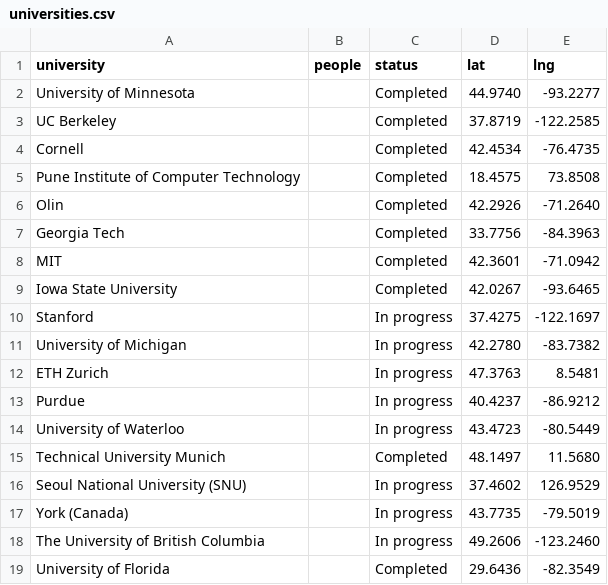
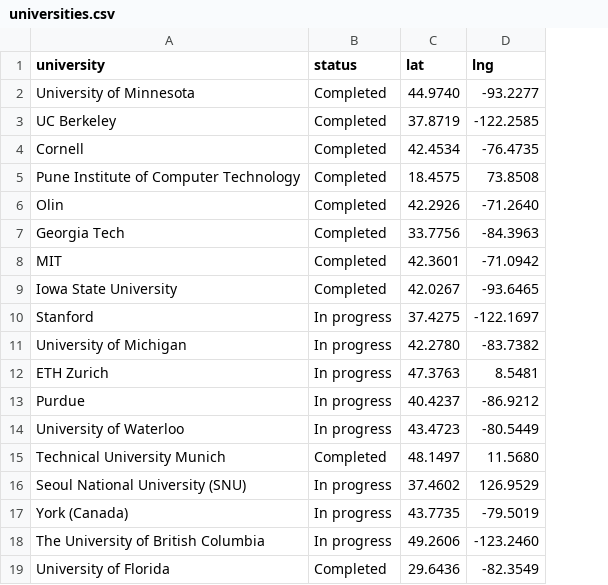
Before and after one commit to ASIC-Network/asic-network, a CSV file: universities.csv, drawn as a sheet; the diff names each change by its address in the sheet, - before the commit and + after, or states it on an @@ line.

```diff
--- a/universities.csv
+++ b/universities.csv
-column B (people), empty
```
Also changed, not shown: 1 other file.
